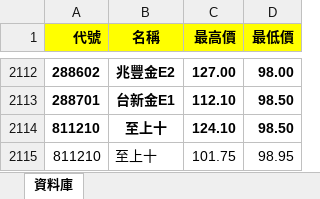
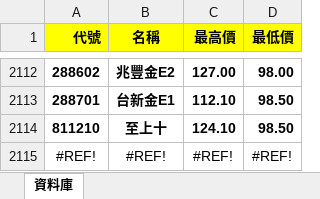
Before and after one commit to rexdashu168/cb168, an Excel workbook: output.xlsx, sheet 資料庫, drawn as a sheet; only a part is shown, gaps mark what is left out; values as stored, in another font and other column widths than the file's, no borders; conditional formats and table styles not drawn; removed rows and columns are numbered as before the commit, all else as after; the diff names each change by its address in the sheet, - before the commit and + after, or states it on an @@ line.

Commit message:
1140205

```diff
--- a/output.xlsx (sheet 資料庫)
+++ b/output.xlsx (sheet 資料庫)
-row 2115: 811210 | 至上十 | 101.75 | 98.95
+row 2115: #REF! | #REF! | #REF! | #REF!
```
